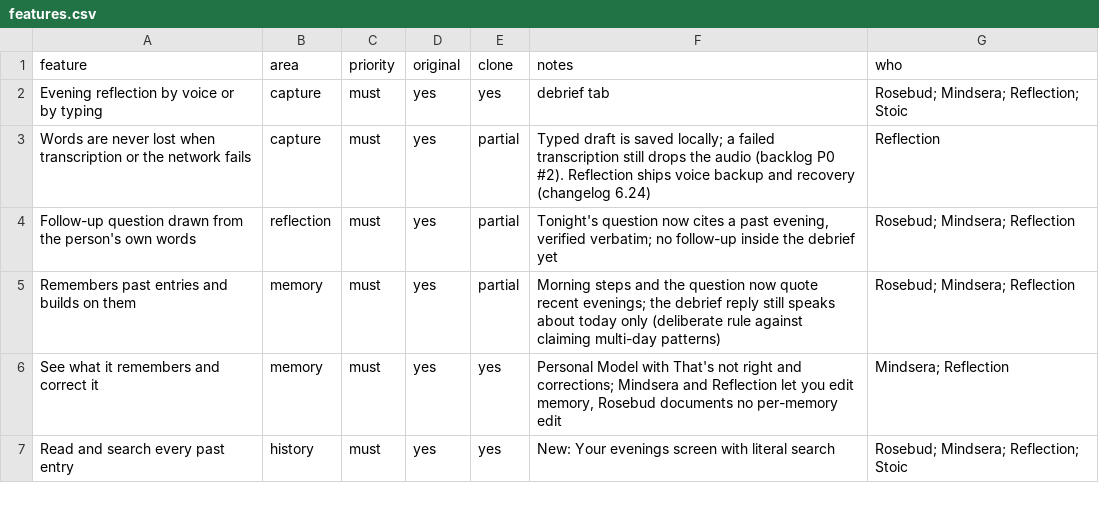
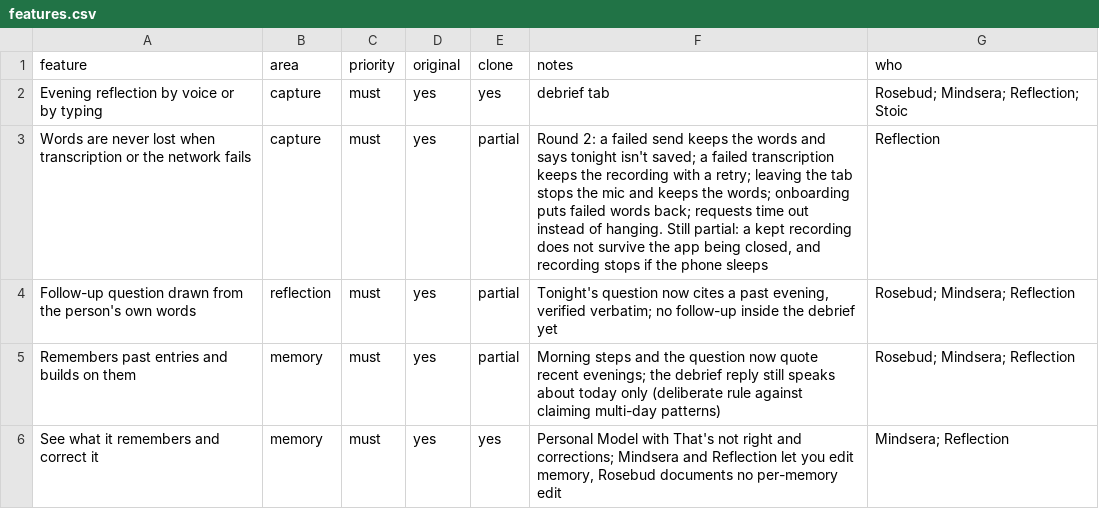
Before and after one commit to BiannoGomes/expo, a CSV file: dawnward/replica/features.csv, drawn as a sheet; only a part is shown; the shorter side is filled out with more unchanged rows; the diff names each change by its address in the sheet, - before the commit and + after, or states it on an @@ line.

```diff
--- a/dawnward/replica/features.csv
+++ b/dawnward/replica/features.csv
-F3 (notes): Typed draft is saved locally; a failed transcription still drops the audio (backlog P0 #2). Reflection ships voice backup and recovery (changelog 6.24)
+F3 (notes): Round 2: a failed send keeps the words and says tonight isn't saved; a failed transcription keeps the recording with a retry; leaving the tab stops the mic and keeps the words; onboarding puts failed words back; requests time out instead of hanging. Still partial: a kept recording does not survive the app being closed, and recording stops if the phone sleeps
```
Also changed, not shown: 26 other files.
